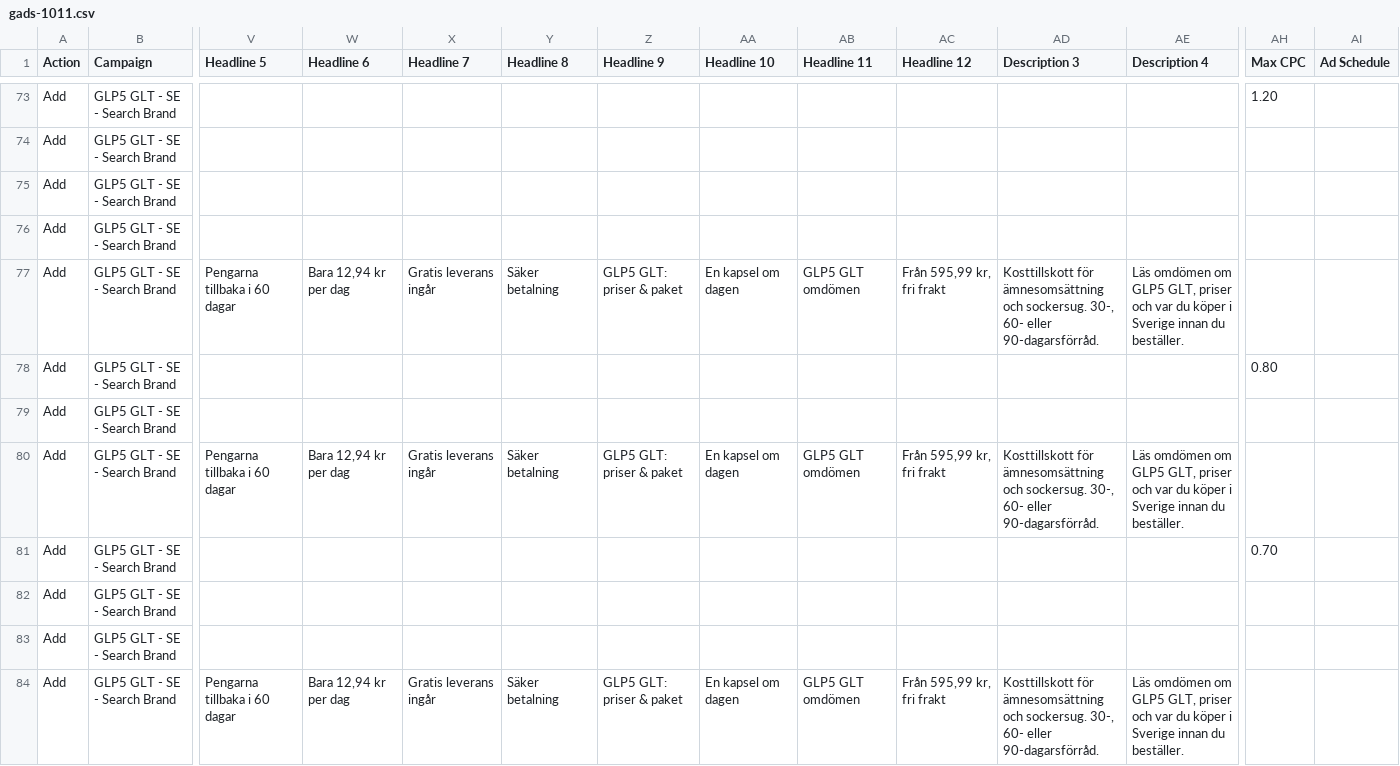
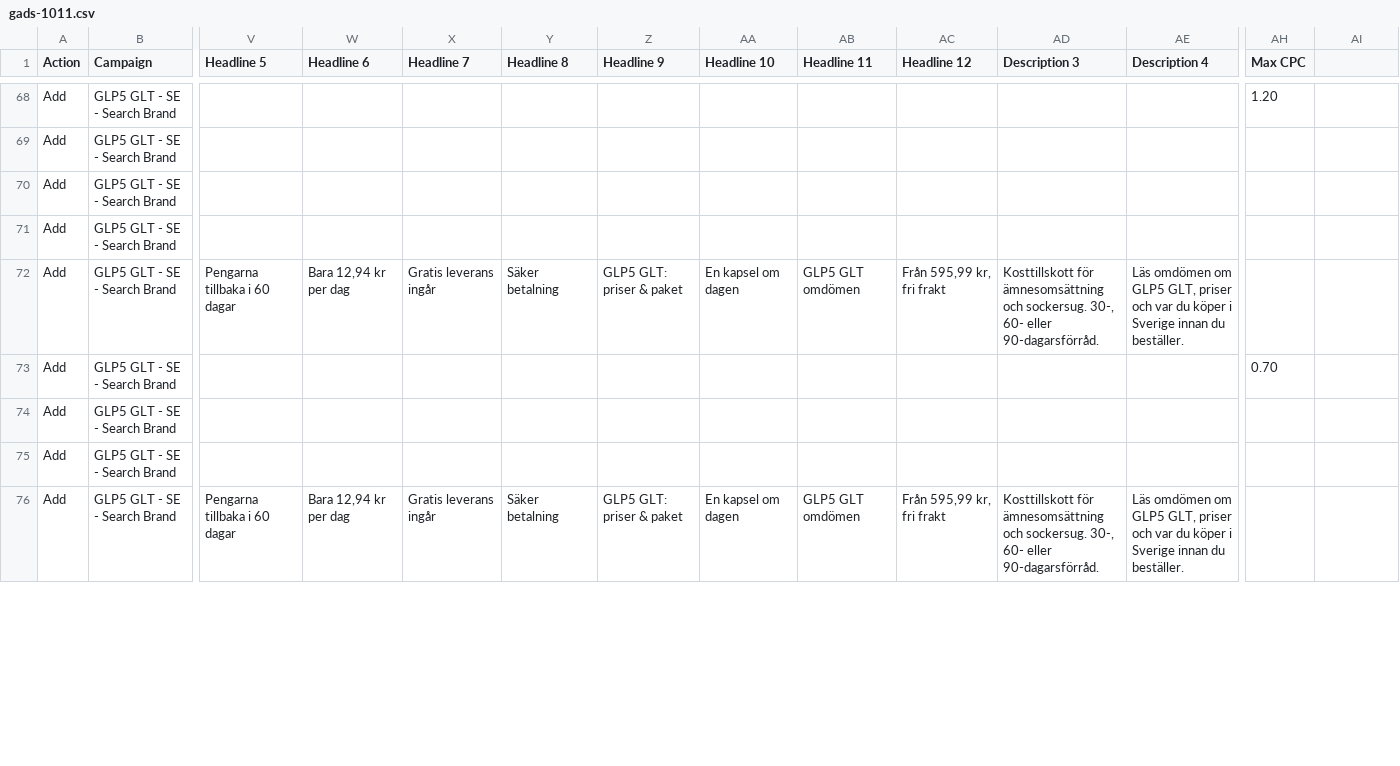
Before and after one commit to marciagreer6509/va-posts, a CSV file: gads-1011/gads-1011.csv, drawn as a sheet; only a part is shown, gaps mark what is left out; rows hold the shown columns only; the diff covers the shown part only; the diff names each change by its address in the sheet, - before the commit and + after, or states it on an @@ line.

Commit message:
upload-safe: TV + schedule as separate steps, AT/CH by hand

```diff
--- a/gads-1011/gads-1011.csv
+++ b/gads-1011/gads-1011.csv
-AI1: Ad Schedule
+AI1: (empty)
-row 78: Add | GLP5 GLT - SE - Search Brand |  |  |  |  |  |  |  |  |  |  | 0.80
-row 79: Add | GLP5 GLT - SE - Search Brand
-row 80: Add | GLP5 GLT - SE - Search Brand | Pengarna tillbaka i 60 dagar | Bara 12,94 kr per dag | Gratis leverans ingår | Säker betalning | GLP5 GLT: priser & paket | En kapsel om dagen | GLP5 GLT omdömen | Från 595,99 kr, fri frakt | Kosttillskott för ämnesomsättning och sockersug. 30-, 60- eller 90-dagarsförråd. | Läs omdömen om GLP5 GLT, priser och var du köper i Sverige innan du beställer.
```
Also changed, not shown: 5 removed rows and 3 edited cells elsewhere in this file.
